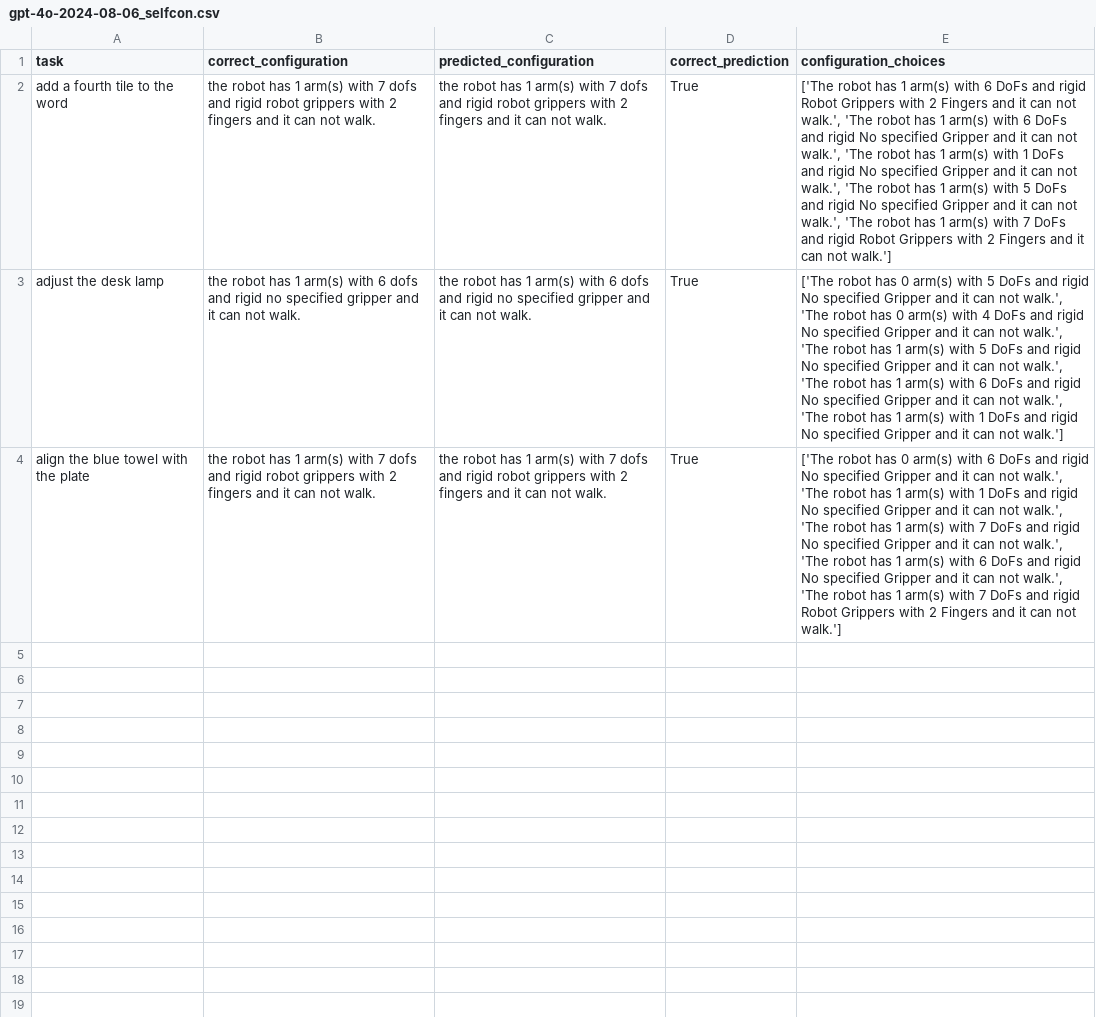
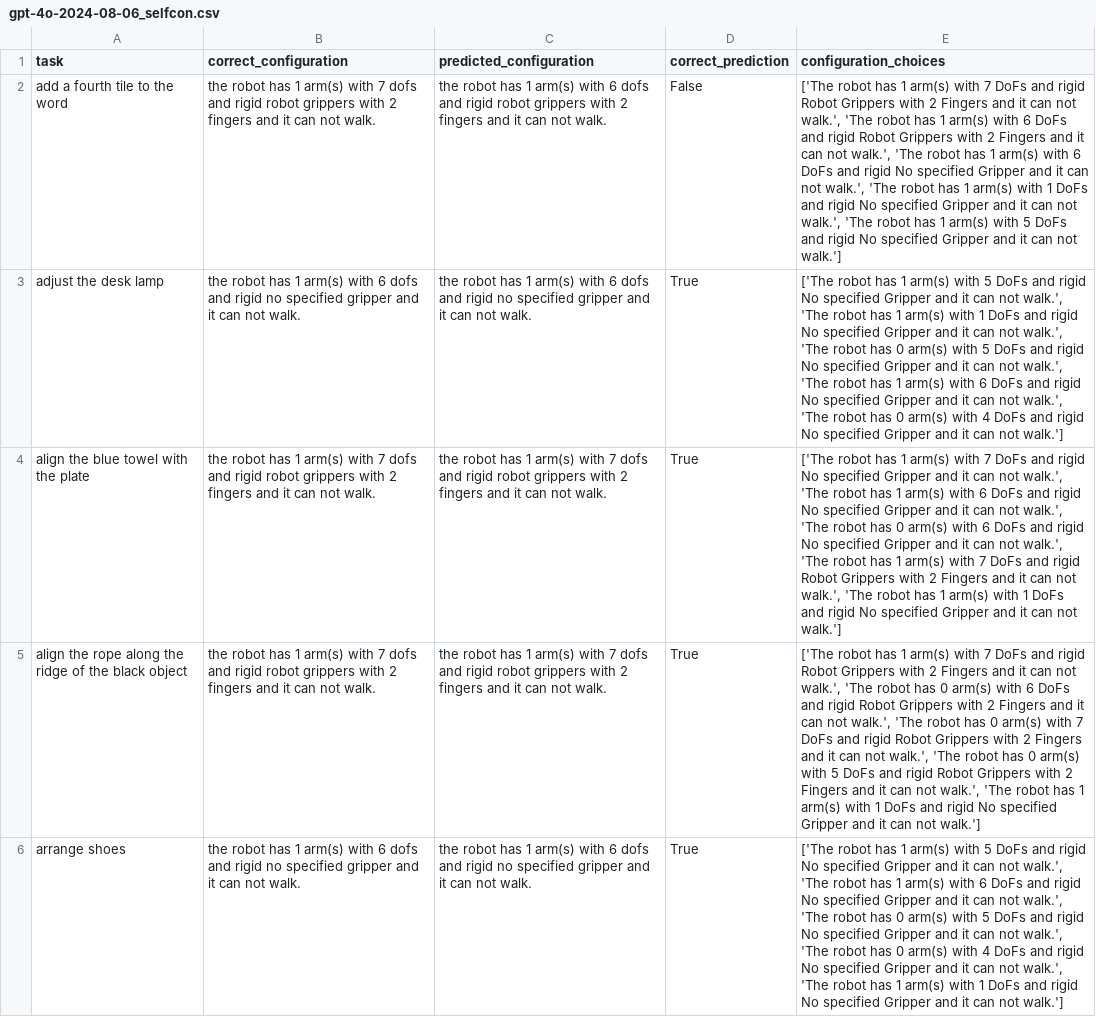
Before and after one commit to linusbui/Robo-CSK-Benchmark, a CSV file: meta_reasoning/results_multi/gpt-4o-2024-08-06_selfcon.csv, drawn as a sheet; only a part is shown; the diff covers the shown part only; the diff names each change by its address in the sheet, - before the commit and + after, or states it on an @@ line.

Commit message:
implemented contrastive cot for meta_reasoning task

```diff
--- a/meta_reasoning/results_multi/gpt-4o-2024-08-06_selfcon.csv
+++ b/meta_reasoning/results_multi/gpt-4o-2024-08-06_selfcon.csv
-C2 (predicted_configuration): …arm(s) with 7 dofs and…
+C2 (predicted_configuration): …arm(s) with 6 dofs and…
-D2 (correct_prediction): True
+D2 (correct_prediction): False
-E2 (configuration_choices): …arm(s) with 6 DoFs and rigid Robot Grippers with 2 Fingers and it can not walk.', 'The robot has 1 arm(s) with 6 DoFs and rigid No specified Gripper and it can not walk.', 'The robot has 1 arm(s) with 1 DoFs and rigid No specified Gripper and it can not walk.', 'The robot has 1 arm(s) with 5 DoFs and rigid No specified Gripper and it can not walk.', 'The robot has 1 arm(s) with 7 DoFs and rigid Robot Grippers with 2 Fingers and it…
+E2 (configuration_choices): …arm(s) with 7 DoFs and rigid Robot Grippers with 2 Fingers and it can not walk.', 'The robot has 1 arm(s) with 6 DoFs and rigid Robot Grippers with 2 Fingers and it can not walk.', 'The robot has 1 arm(s) with 6 DoFs and rigid No specified Gripper and it can not walk.', 'The robot has 1 arm(s) with 1 DoFs and rigid No specified Gripper and it can not walk.', 'The robot has 1 arm(s) with 5 DoFs and rigid No specified Gripper and it…
-E3 (configuration_choices): …robot has 0 arm(s) with 5 DoFs and rigid No specified Gripper and it can not walk.', 'The robot has 0 arm(s) with 4 DoFs and rigid No specified Gripper and it can not walk.', 'The robot has 1 arm(s) with 5 DoFs and rigid No specified Gripper and it can not walk.', 'The robot has 1 arm(s) with 6 DoFs and rigid No specified Gripper and it can not walk.', 'The robot has 1 arm(s) with 1 DoFs and…
+E3 (configuration_choices): …robot has 1 arm(s) with 5 DoFs and rigid No specified Gripper and it can not walk.', 'The robot has 1 arm(s) with 1 DoFs and rigid No specified Gripper and it can not walk.', 'The robot has 0 arm(s) with 5 DoFs and rigid No specified Gripper and it can not walk.', 'The robot has 1 arm(s) with 6 DoFs and rigid No specified Gripper and it can not walk.', 'The robot has 0 arm(s) with 4 DoFs and…
-E4 (configuration_choices): …robot has 0 arm(s) with 6 DoFs and rigid No specified Gripper and it can not walk.', 'The robot has 1 arm(s) with 1 DoFs and rigid No specified Gripper and it can not walk.', 'The robot has 1 arm(s) with 7 DoFs and rigid No specified Gripper and it can not walk.', 'The robot has 1 arm(s) with 6 DoFs and rigid No specified Gripper and it can not walk.', 'The robot has 1 arm(s) with 7 DoFs and rigid Robot Grippers with 2 Fingers and it…
+E4 (configuration_choices): …robot has 1 arm(s) with 7 DoFs and rigid No specified Gripper and it can not walk.', 'The robot has 1 arm(s) with 6 DoFs and rigid No specified Gripper and it can not walk.', 'The robot has 0 arm(s) with 6 DoFs and rigid No specified Gripper and it can not walk.', 'The robot has 1 arm(s) with 7 DoFs and rigid Robot Grippers with 2 Fingers and it can not walk.', 'The robot has 1 arm(s) with 1 DoFs and rigid No specified Gripper and it…
+row 5: align the rope along the ridge of the black object | the robot has 1 arm(s) with 7 dofs and rigid robot grippers with 2 fingers and it can not walk. | the robot has 1 arm(s) with 7 dofs and rigid robot grippers with 2 fingers and it can not walk. | True | ['The robot has 1 arm(s) with 7 DoFs and rigid Robot Grippers with 2 Fingers and it can not walk.', 'The robot has 0 arm(s) with 6 DoFs and rigid Robot Grippers with 2 Fingers and it can not walk.', 'The robot has 0 arm(s) with 7 DoFs and rigid Robot Grippers with 2 Fingers and it can not walk.', 'The robot has 0 arm(s) with 5 DoFs and rigid Robot Grippers with 2 Fingers and it can not walk.', 'The robot has 1 arm(s) with 1 DoFs and rigid No specified Gripper and it can not walk.']
+row 6: arrange shoes | the robot has 1 arm(s) with 6 dofs and rigid no specified gripper and it can not walk. | the robot has 1 arm(s) with 6 dofs and rigid no specified gripper and it can not walk. | True | ['The robot has 1 arm(s) with 5 DoFs and rigid No specified Gripper and it can not walk.', 'The robot has 1 arm(s) with 6 DoFs and rigid No specified Gripper and it can not walk.', 'The robot has 0 arm(s) with 5 DoFs and rigid No specified Gripper and it can not walk.', 'The robot has 0 arm(s) with 4 DoFs and rigid No specified Gripper and it can not walk.', 'The robot has 1 arm(s) with 1 DoFs and rigid No specified Gripper and it can not walk.']
```
Also changed, not shown: 5 added rows elsewhere in this file, meta_reasoning/results_multi/model_overview.csv, 6 other files.
